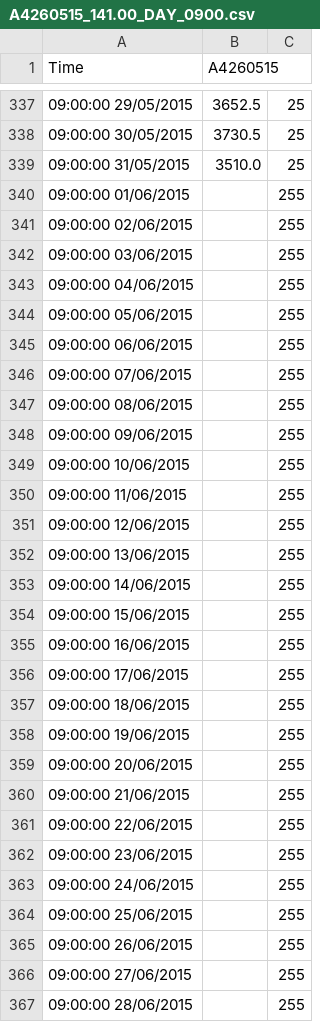
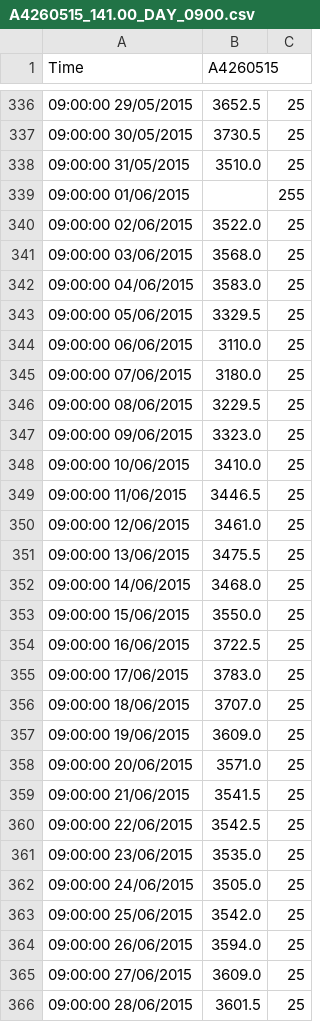
Before and after one commit to matt-s-gibbs/LTIM, a CSV file: Flow/A4260515_141.00_DAY_0900.csv, drawn as a sheet; only a part is shown, gaps mark what is left out; the diff covers the shown part only.

```diff
--- a/Flow/A4260515_141.00_DAY_0900.csv
+++ b/Flow/A4260515_141.00_DAY_0900.csv
@@ -340,28 +339,28 @@
 09:00:00 01/06/2015,"",    255
-09:00:00 02/06/2015,"",    255
-09:00:00 03/06/2015,"",    255
-09:00:00 04/06/2015,"",    255
-09:00:00 05/06/2015,"",    255
-09:00:00 06/06/2015,"",    255
-09:00:00 07/06/2015,"",    255
-09:00:00 08/06/2015,"",    255
-09:00:00 09/06/2015,"",    255
-09:00:00 10/06/2015,"",    255
-09:00:00 11/06/2015,"",    255
-09:00:00 12/06/2015,"",    255
-09:00:00 13/06/2015,"",    255
-09:00:00 14/06/2015,"",    255
-09:00:00 15/06/2015,"",    255
-09:00:00 16/06/2015,"",    255
-09:00:00 17/06/2015,"",    255
-09:00:00 18/06/2015,"",    255
-09:00:00 19/06/2015,"",    255
-09:00:00 20/06/2015,"",    255
-09:00:00 21/06/2015,"",    255
-09:00:00 22/06/2015,"",    255
-09:00:00 23/06/2015,"",    255
-09:00:00 24/06/2015,"",    255
-09:00:00 25/06/2015,"",    255
-09:00:00 26/06/2015,"",    255
-09:00:00 27/06/2015,"",    255
-09:00:00 28/06/2015,"",    255
+09:00:00 02/06/2015,      3522.0,     25
+09:00:00 03/06/2015,      3568.0,     25
+09:00:00 04/06/2015,      3583.0,     25
+09:00:00 05/06/2015,      3329.5,     25
+09:00:00 06/06/2015,      3110.0,     25
+09:00:00 07/06/2015,      3180.0,     25
+09:00:00 08/06/2015,      3229.5,     25
+09:00:00 09/06/2015,      3323.0,     25
+09:00:00 10/06/2015,      3410.0,     25
+09:00:00 11/06/2015,      3446.5,     25
+09:00:00 12/06/2015,      3461.0,     25
+09:00:00 13/06/2015,      3475.5,     25
+09:00:00 14/06/2015,      3468.0,     25
+09:00:00 15/06/2015,      3550.0,     25
+09:00:00 16/06/2015,      3722.5,     25
+09:00:00 17/06/2015,      3783.0,     25
+09:00:00 18/06/2015,      3707.0,     25
+09:00:00 19/06/2015,      3609.0,     25
+09:00:00 20/06/2015,      3571.0,     25
+09:00:00 21/06/2015,      3541.5,     25
+09:00:00 22/06/2015,      3542.5,     25
+09:00:00 23/06/2015,      3535.0,     25
+09:00:00 24/06/2015,      3505.0,     25
+09:00:00 25/06/2015,      3542.0,     25
+09:00:00 26/06/2015,      3594.0,     25
+09:00:00 27/06/2015,      3609.0,     25
+09:00:00 28/06/2015,      3601.5,     25
```
Also changed, not shown: 16 added rows, 1 removed row and 4 edited cells elsewhere in this file, Flow/A4260511_141.00_DAY_0900.csv, Flow/A4260513_141.00_DAY_0900.csv, 33 other files.
